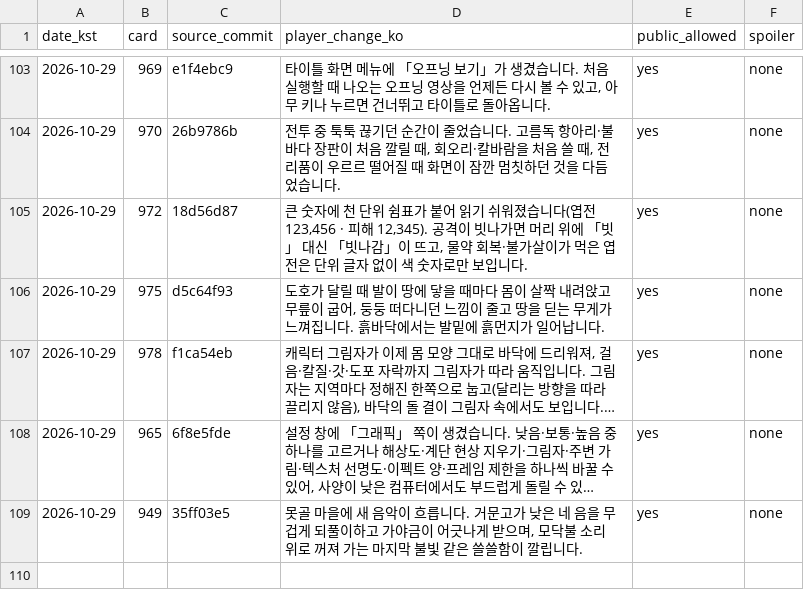
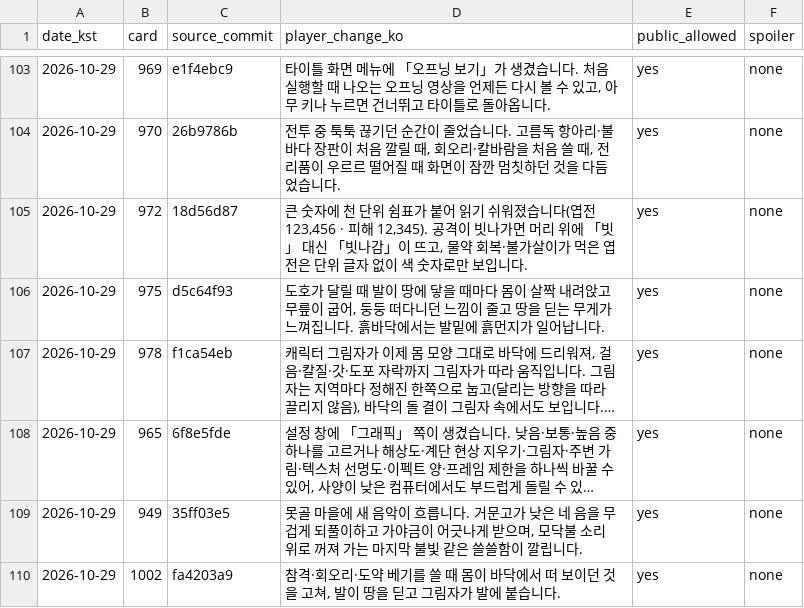
Before and after one commit to genesiskoo/joseon-assets, a CSV file: marketing/2026-10-10/player_changes_public.csv, drawn as a sheet; only a part is shown, gaps mark what is left out; long unchanged cells end in ….

```diff
--- a/marketing/2026-10-10/player_changes_public.csv
+++ b/marketing/2026-10-10/player_changes_public.csv
@@ -109 +109,2 @@
 2026-10-29,949,35ff03e5,"못골 마을에 새 음악이 흐릅니다. 거문고가 낮은 네 음을 무겁게 되풀이하고 가야금이 어긋나게 받으며, 모닥불 소리 위로 꺼져 가는 마지막 불빛 같은 쓸쓸함이 깔립니다.",yes,none
+2026-10-29,1002,fa4203a9,"참격·회오리·도약 베기를 쓸 때 몸이 바닥에서 떠 보이던 것을 고쳐, 발이 땅을 딛고 그림자가 발에 붙습니다.",yes,none
```
Also changed, not shown: 2 other files.
